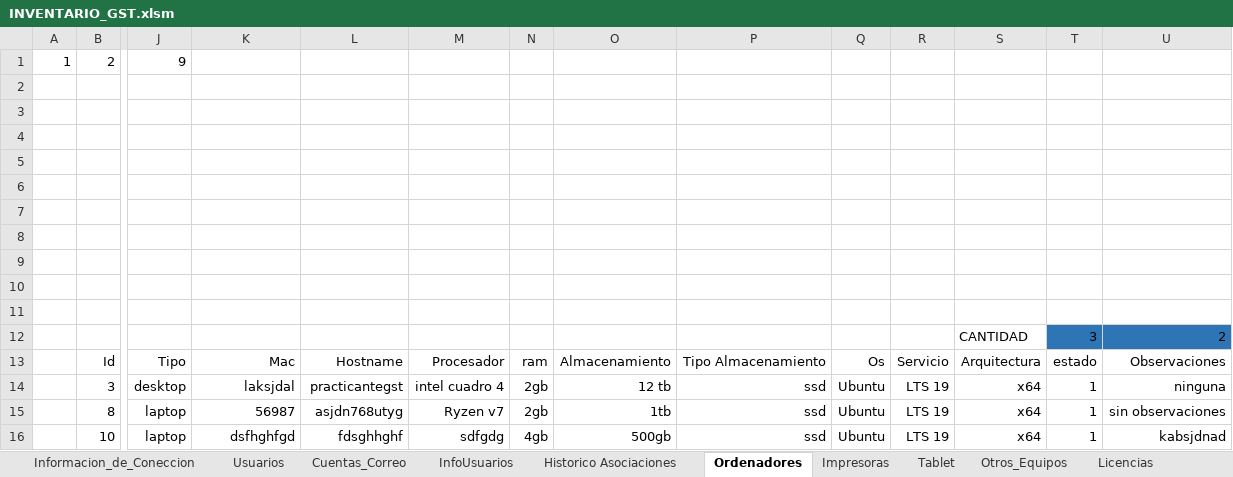
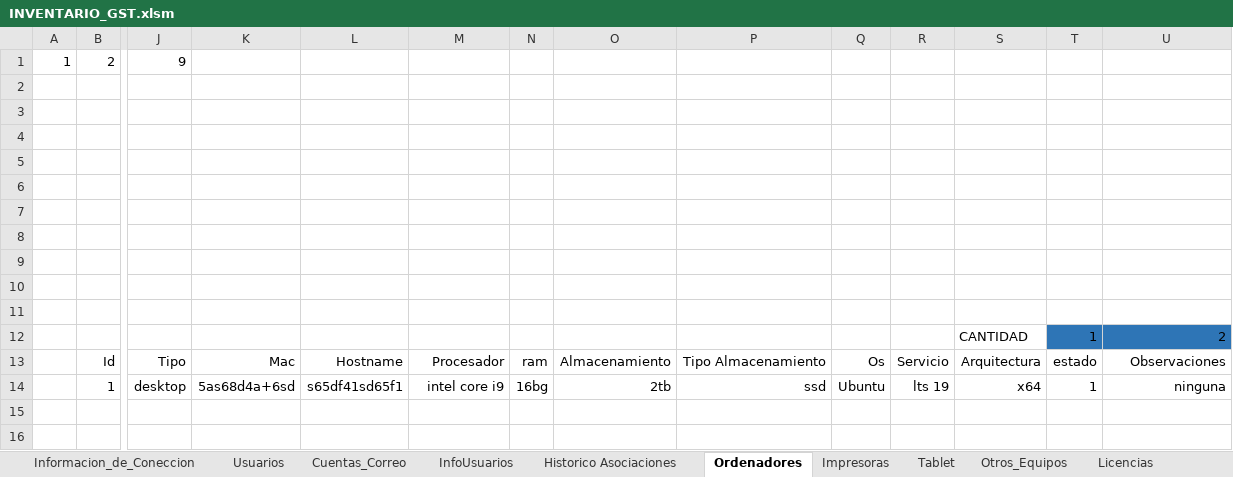
Before and after one commit to llanos1205/Sofia_Inv, an Excel workbook: INVENTARIO_GST.xlsm, sheet Ordenadores, drawn as a sheet; only a part is shown, gaps mark what is left out; values as stored, in another font and other column widths than the file's, no borders; charts and pictures and table styles not drawn; removed rows and columns are numbered as before the commit, all else as after; rows hold the shown columns only; the diff names each change by its address in the sheet, - before the commit and + after, or states it on an @@ line.

```diff
--- a/INVENTARIO_GST.xlsm (sheet Ordenadores)
+++ b/INVENTARIO_GST.xlsm (sheet Ordenadores)
-T12: 3
+T12: 1
-row 14:  | 3 | desktop | laksjdal | practicantegst | intel cuadro 4 | 2gb | 12 tb | ssd | Ubuntu | LTS 19 | x64 | 1 | ninguna
-row 15:  | 8 | laptop | 56987 | asjdn768utyg | Ryzen v7 | 2gb | 1tb | ssd | Ubuntu | LTS 19 | x64 | 1 | sin observaciones
-row 16:  | 10 | laptop | dsfhghfgd | fdsghhghf | sdfgdg | 4gb | 500gb | ssd | Ubuntu | LTS 19 | x64 | 1 | kabsjdnad
+row 14:  | 1 | desktop | 5as68d4a+6sd | s65df41sd65f1 | intel core i9 | 16bg | 2tb | ssd | Ubuntu | lts 19 | x64 | 1 | ninguna
```
Also changed, not shown: sheet Usuarios, sheet Historico Asociaciones, sheet Tablet, sheet Otros_Equipos, sheet Impresoras, sheet Cuentas_Correo, 3 other files.
